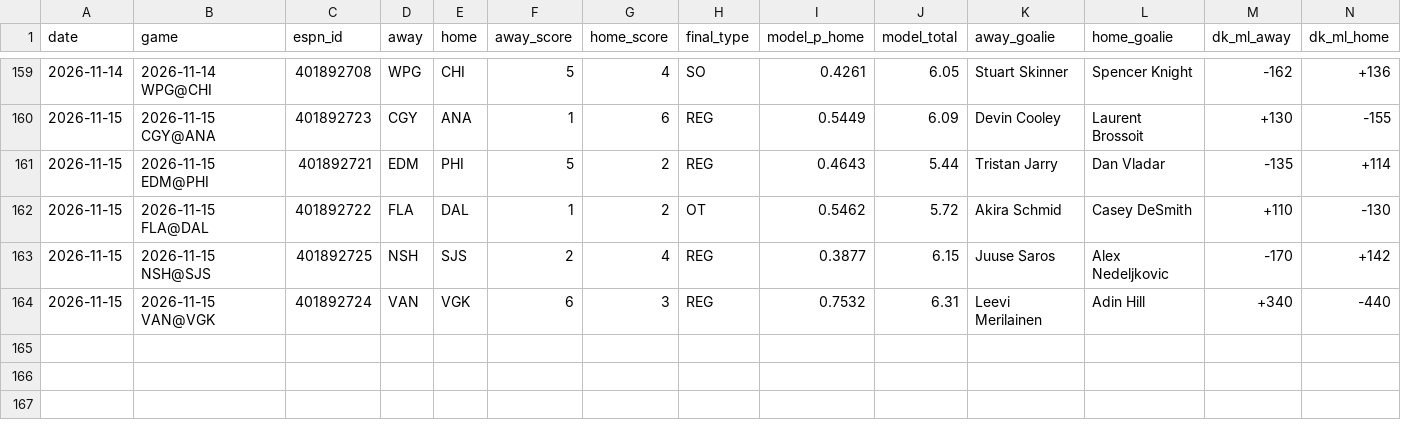
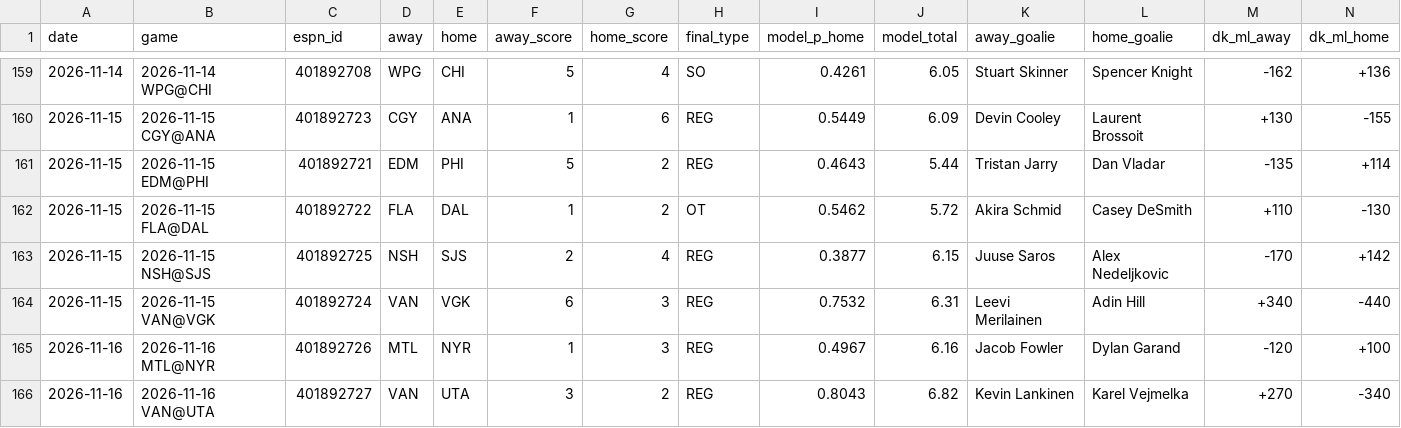
Before and after one commit to anth-ony-flores/nhl-model, a CSV file: tracking/log.csv, drawn as a sheet; only a part is shown, gaps mark what is left out; rows hold the shown columns only; the diff names each change by its address in the sheet, - before the commit and + after, or states it on an @@ line.

```diff
--- a/tracking/log.csv
+++ b/tracking/log.csv
+row 165: 2026-11-16 | 2026-11-16 MTL@NYR | 401892726 | MTL | NYR | 1 | 3 | REG | 0.4967 | 6.16 | Jacob Fowler | Dylan Garand | -120 | +100
+row 166: 2026-11-16 | 2026-11-16 VAN@UTA | 401892727 | VAN | UTA | 3 | 2 | REG | 0.8043 | 6.82 | Kevin Lankinen | Karel Vejmelka | +270 | -340
```
Also changed, not shown: 2 other files.
